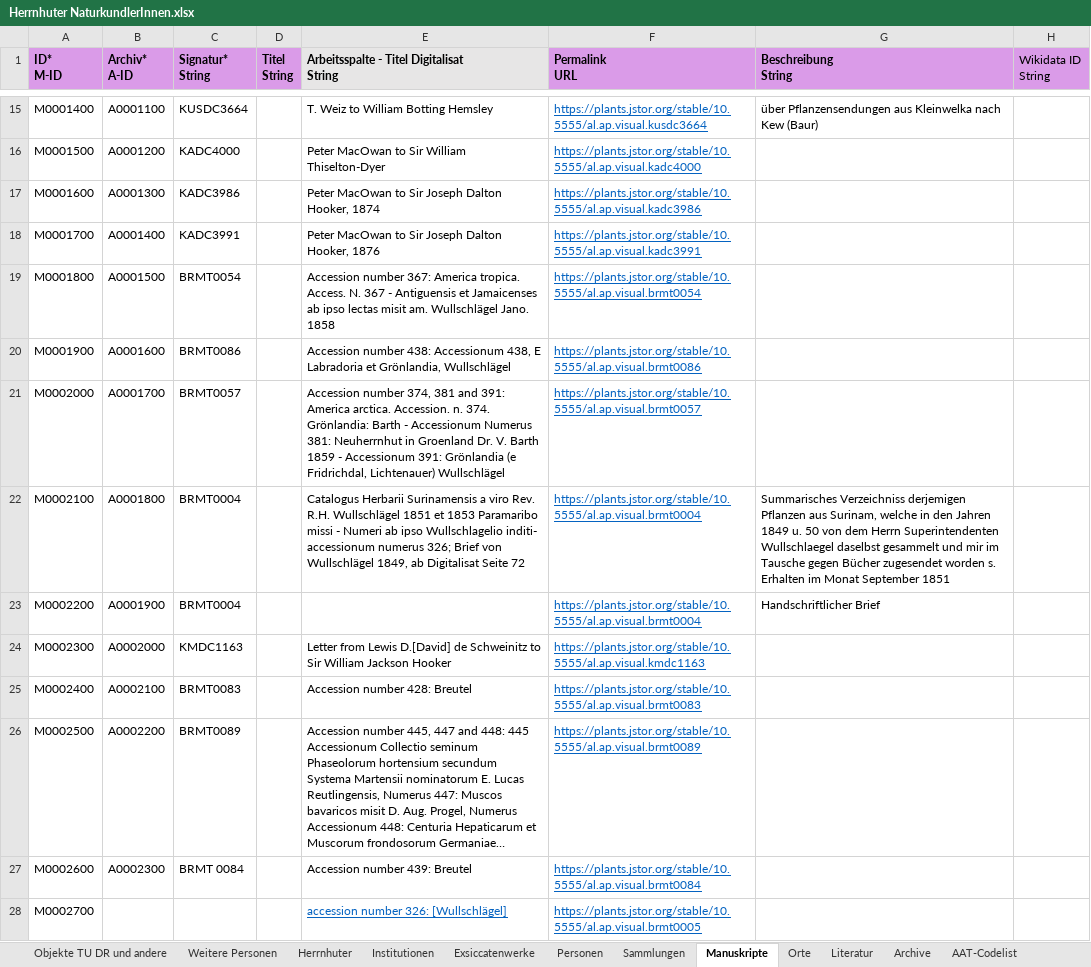
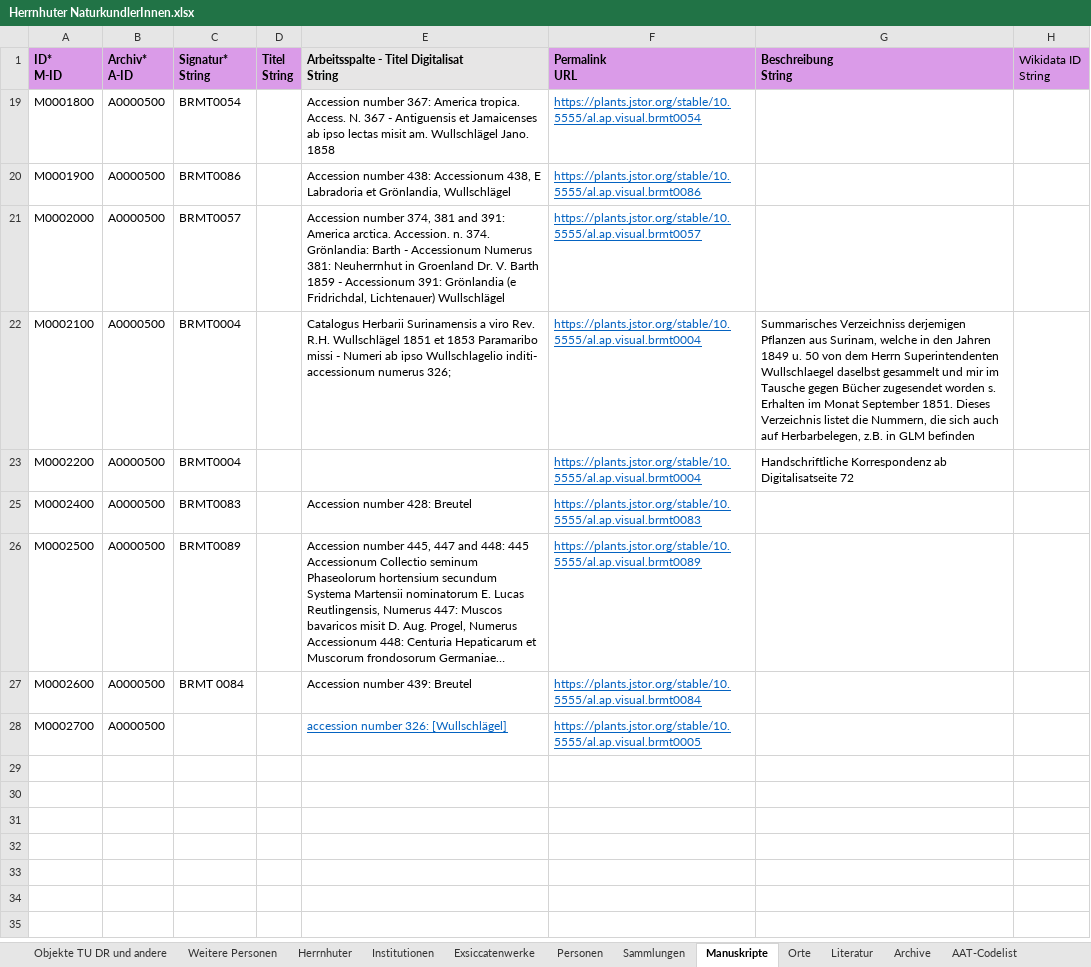
Before and after one commit to rue-a/naturforschung_und_protestantische_mission, an Excel workbook: data/Herrnhuter NaturkundlerInnen.xlsx, sheet Manuskripte, drawn as a sheet; only a part is shown, gaps mark what is left out; long unchanged cells end in …; values as stored, in another font and other column widths than the file's, no borders; table styles not drawn; the diff covers the shown part only; the diff names each change by its address in the sheet, - before the commit and + after, or states it on an @@ line.

```diff
--- a/data/Herrnhuter NaturkundlerInnen.xlsx (sheet Manuskripte)
+++ b/data/Herrnhuter NaturkundlerInnen.xlsx (sheet Manuskripte)
@@ row 15 hidden: M0001400 | A0001100 | KUSDC3664 |  | T. Weiz to William Botting Hemsley | https://plants.jstor.org/stable/10.5555/al.ap.visual.kusdc3664 | über Pflanzensendungen aus Kleinwelka nach Kew (Baur) @@
-row 16: M0001500 | A0001200 | KADC4000 |  | Peter MacOwan to Sir William Thiselton-Dyer | https://plants.jstor.org/stable/10.5555/al.ap.visual.kadc4000
-row 17: M0001600 | A0001300 | KADC3986 |  | Peter MacOwan to Sir Joseph Dalton Hooker, 1874 | https://plants.jstor.org/stable/10.5555/al.ap.visual.kadc3986
-row 18: M0001700 | A0001400 | KADC3991 |  | Peter MacOwan to Sir Joseph Dalton Hooker, 1876 | https://plants.jstor.org/stable/10.5555/al.ap.visual.kadc3991
-B19 (Archiv* A-ID): A0001500
+B19 (Archiv* A-ID): A0000500
-B20 (Archiv* A-ID): A0001600
+B20 (Archiv* A-ID): A0000500
-B21 (Archiv* A-ID): A0001700
+B21 (Archiv* A-ID): A0000500
-B22 (Archiv* A-ID): A0001800
+B22 (Archiv* A-ID): A0000500
-E22: …numerus 326; Brief von Wullschlägel 1849, ab Digitalisat Seite 72
+E22: …numerus 326;
-G22 (Beschreibung String): …Monat September 1851
+G22 (Beschreibung String): …Monat September 1851. Dieses Verzeichnis listet die Nummern, die sich auch auf Herbarbelegen, z.B. in GLM befinden
-B23 (Archiv* A-ID): A0001900
+B23 (Archiv* A-ID): A0000500
-G23 (Beschreibung String): Handschriftlicher Brief
+G23 (Beschreibung String): Handschriftliche Korrespondenz ab Digitalisatseite 72
-row 24: M0002300 | A0002000 | KMDC1163 |  | Letter from Lewis D.[David] de Schweinitz to Sir William Jackson Hooker | https://plants.jstor.org/stable/10.5555/al.ap.visual.kmdc1163
-B25 (Archiv* A-ID): A0002100
+B25 (Archiv* A-ID): A0000500
-B26 (Archiv* A-ID): A0002200
+B26 (Archiv* A-ID): A0000500
-B27 (Archiv* A-ID): A0002300
+B27 (Archiv* A-ID): A0000500
-B28 (Archiv* A-ID): (empty)
+B28 (Archiv* A-ID): A0000500
```
Also changed, not shown: 21 removed rows and 21 hidden or unhidden rows elsewhere in this sheet, sheet Personen, sheet Orte, sheet Literatur, sheet Archive, sheet Sammlungen, hidden cells, 3 other files.
